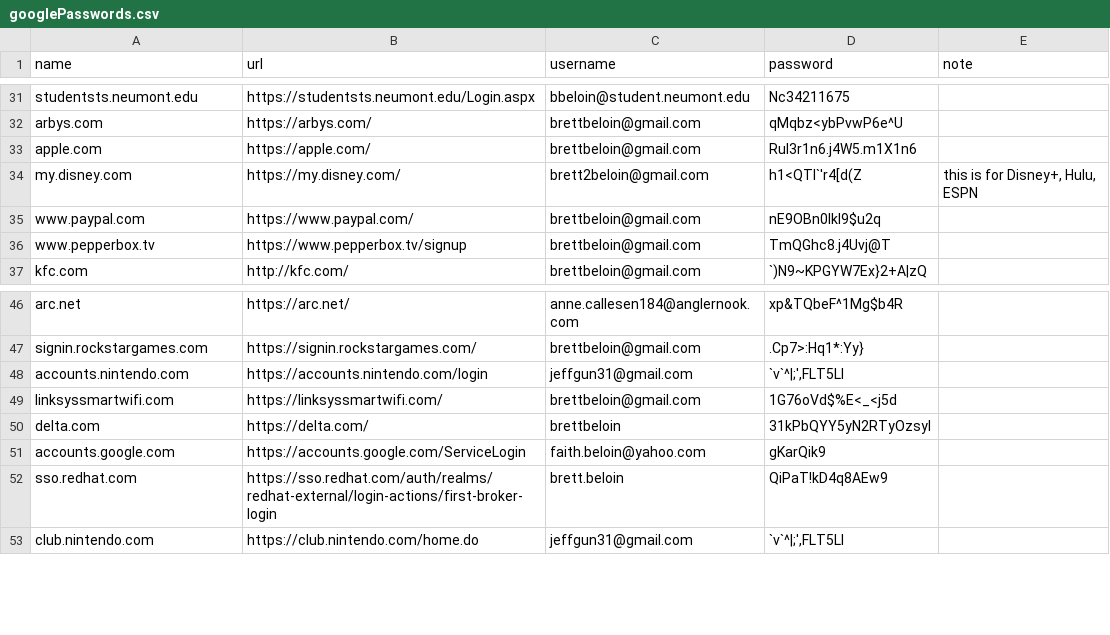
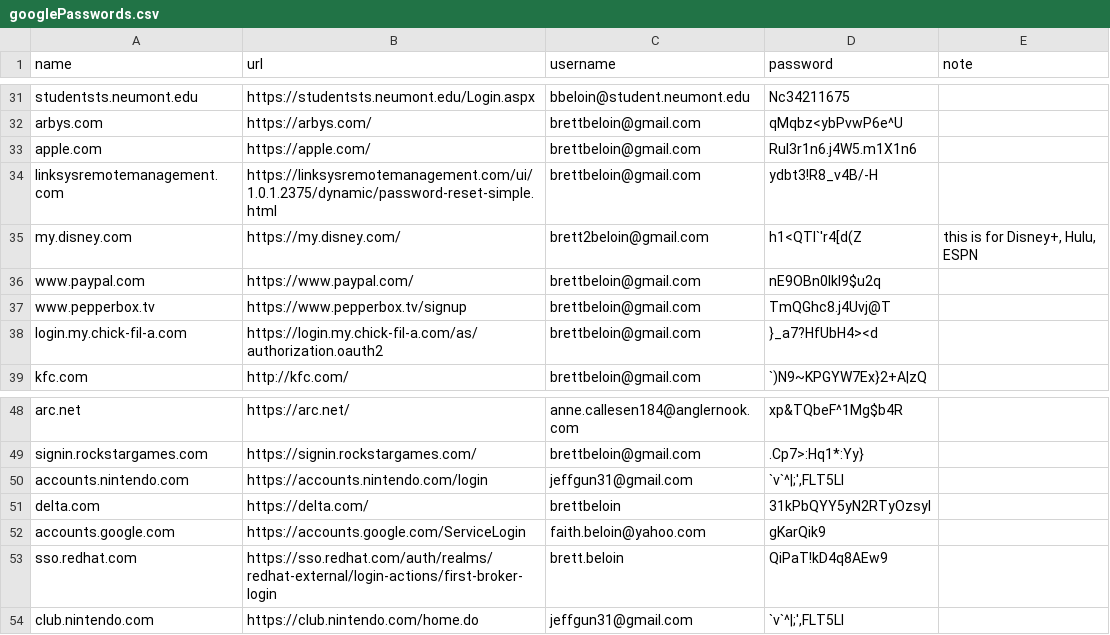
Before and after one commit to brettbeloin/importantDocs, a CSV file: googlePasswords.csv, drawn as a sheet; only a part is shown, gaps mark what is left out; removed rows and columns are numbered as before the commit, all else as after; the diff names each change by its address in the sheet, - before the commit and + after, or states it on an @@ line.

Commit message:
update passes

```diff
--- a/googlePasswords.csv
+++ b/googlePasswords.csv
+row 34: linksysremotemanagement.com | https://linksysremotemanagement.com/ui/1.0.1.2375/dynamic/password-reset-simple.html | brettbeloin@gmail.com | ydbt3!R8_v4B/-H
+row 38: login.my.chick-fil-a.com | https://login.my.chick-fil-a.com/as/authorization.oauth2 | brettbeloin@gmail.com | }_a7?HfUbH4><d
-row 49: linksyssmartwifi.com | https://linksyssmartwifi.com/ | brettbeloin@gmail.com | 1G76oVd$%E<_<j5d
```
